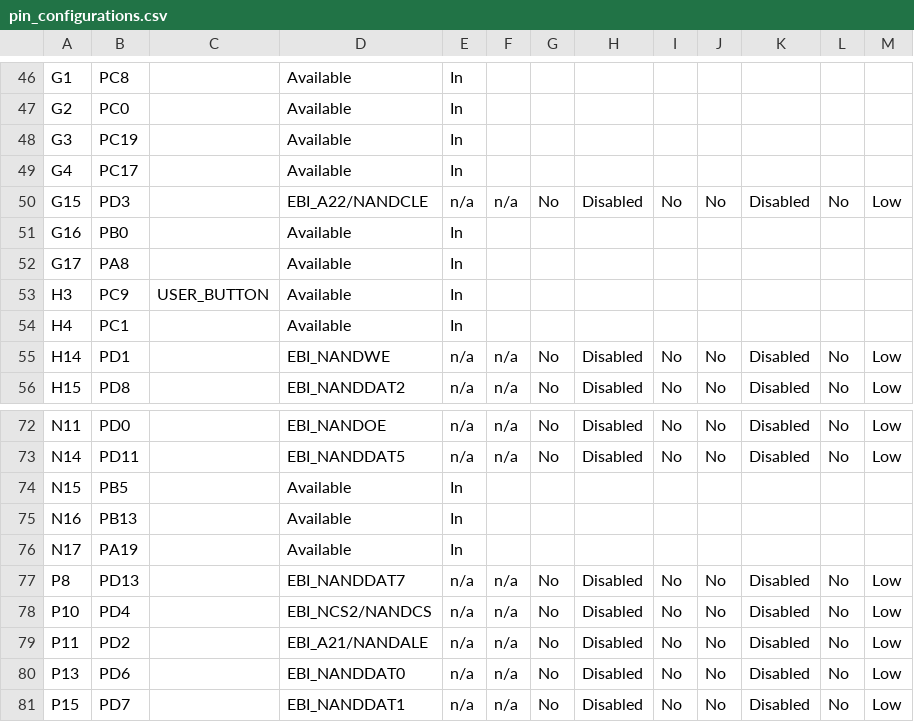
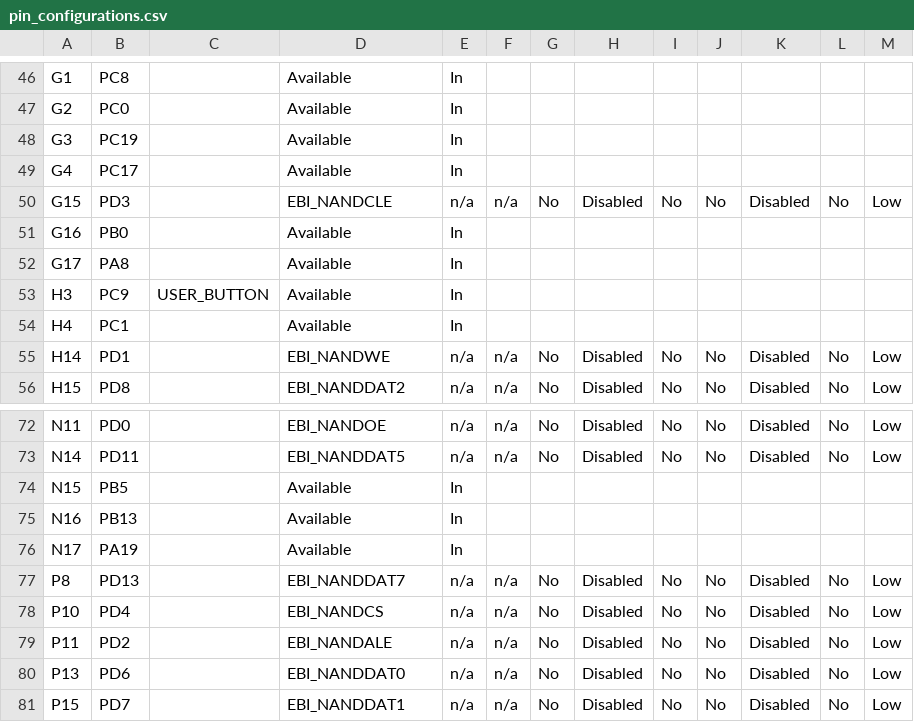
Before and after one commit to Microchip-MPLAB-Harmony/core_apps_sam_9x7, a CSV file: apps/driver/smc_flash/nand_flash/nand_flash_read_write/firmware/src/config/sam_9x75_curiosity/pin_configurations.csv, drawn as a sheet; only a part is shown, gaps mark what is left out.

Commit message:
[DRV_SMC_FLASH] Pin configuration corrected for apps__driver__smc_flash__nand_flash__nand_flash_read_write__firmware__sam_9x75_curiosity.X
MH3C-855

```diff
--- a/apps/driver/smc_flash/nand_flash/nand_flash_read_write/firmware/src/config/sam_9x75_curiosity/pin_configurations.csv
+++ b/apps/driver/smc_flash/nand_flash/nand_flash_read_write/firmware/src/config/sam_9x75_curiosity/pin_configurations.csv
@@ -49,3 +49,3 @@ G3,PC19,,Available,In,,,,,,,,
 G4,PC17,,Available,In,,,,,,,,
-G15,PD3,,EBI_A22/NANDCLE,n/a,n/a,No,Disabled,No,No,Disabled,No,Low
+G15,PD3,,EBI_NANDCLE,n/a,n/a,No,Disabled,No,No,Disabled,No,Low
 G16,PB0,,Available,In,,,,,,,,
@@ -77,4 +77,4 @@ N17,PA19,,Available,In,,,,,,,,
 P8,PD13,,EBI_NANDDAT7,n/a,n/a,No,Disabled,No,No,Disabled,No,Low
-P10,PD4,,EBI_NCS2/NANDCS,n/a,n/a,No,Disabled,No,No,Disabled,No,Low
-P11,PD2,,EBI_A21/NANDALE,n/a,n/a,No,Disabled,No,No,Disabled,No,Low
+P10,PD4,,EBI_NANDCS,n/a,n/a,No,Disabled,No,No,Disabled,No,Low
+P11,PD2,,EBI_NANDALE,n/a,n/a,No,Disabled,No,No,Disabled,No,Low
 P13,PD6,,EBI_NANDDAT0,n/a,n/a,No,Disabled,No,No,Disabled,No,Low
```
Also changed, not shown: 6 other files.
